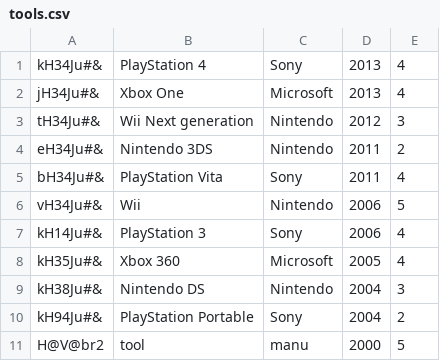
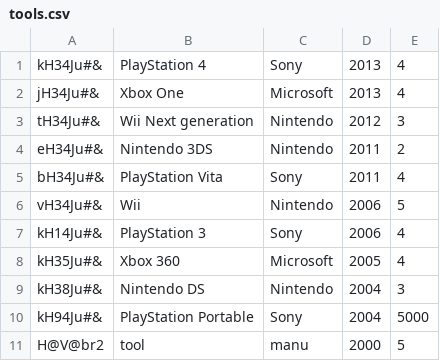
Before and after one commit to CodecoolBP20161/python-lightweight-erp-3rd-tw-padlab, a CSV file: tools.csv, drawn as a sheet.

```diff
--- a/tools.csv
+++ b/tools.csv
@@ -9,3 +9,3 @@ kH35Ju#&;Xbox 360;Microsoft;2005;4
 kH38Ju#&;Nintendo DS;Nintendo;2004;3
-kH94Ju#&;PlayStation Portable;Sony;2004;2
+kH94Ju#&;PlayStation Portable;Sony;2004;5000
 H@V@br2;tool;manu;2000;5
```
Also changed, not shown: 4 other files.
